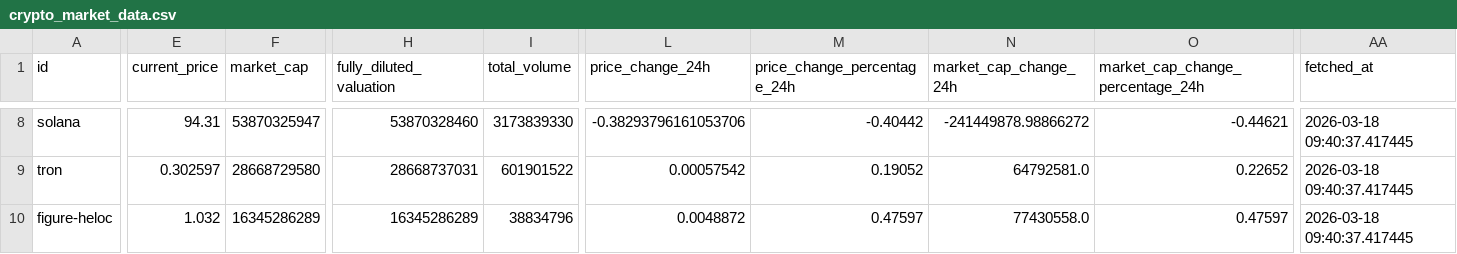
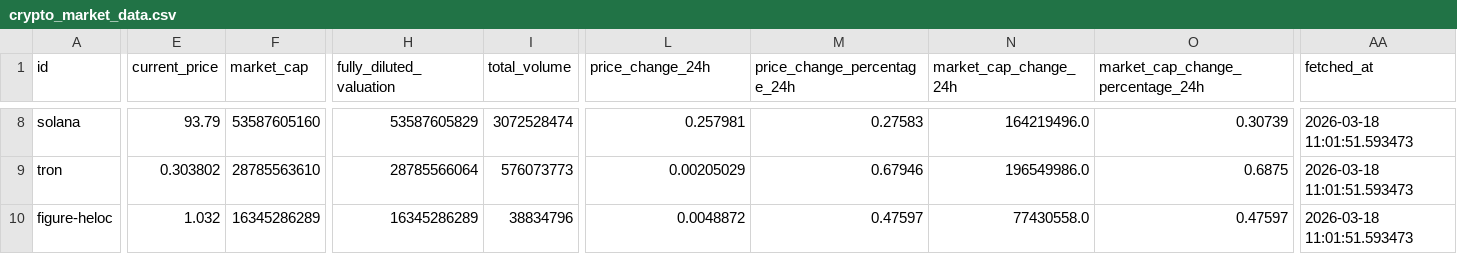
Before and after one commit to Helan-Rogy/crypto-project-, a CSV file: data/crypto_market_data.csv, drawn as a sheet; only a part is shown, gaps mark what is left out; the diff covers the shown part only; the diff names each change by its address in the sheet, - before the commit and + after, or states it on an @@ line.

```diff
--- a/data/crypto_market_data.csv
+++ b/data/crypto_market_data.csv
-E8 (current_price): 94.31
+E8 (current_price): 93.79
-F8 (market_cap): 53870325947
+F8 (market_cap): 53587605160
-H8 (fully_diluted_valuation): 53870328460
+H8 (fully_diluted_valuation): 53587605829
-I8 (total_volume): 3173839330
+I8 (total_volume): 3072528474
-L8 (price_change_24h): -0.38293796161053706
+L8 (price_change_24h): 0.257981
-M8 (price_change_percentage_24h): -0.40442
+M8 (price_change_percentage_24h): 0.27583
-N8 (market_cap_change_24h): -241449878.98866272
+N8 (market_cap_change_24h): 164219496.0
-O8 (market_cap_change_percentage_24h): -0.44621
+O8 (market_cap_change_percentage_24h): 0.30739
-AA8:AA10 (fetched_at): 2026-03-18 09:40:37.417445
+AA8:AA10 (fetched_at): 2026-03-18 11:01:51.593473
-E9 (current_price): 0.302597
+E9 (current_price): 0.303802
-F9 (market_cap): 28668729580
+F9 (market_cap): 28785563610
-H9 (fully_diluted_valuation): 28668737031
+H9 (fully_diluted_valuation): 28785566064
-I9 (total_volume): 601901522
+I9 (total_volume): 576073773
-L9 (price_change_24h): 0.00057542
+L9 (price_change_24h): 0.00205029
-M9 (price_change_percentage_24h): 0.19052
+M9 (price_change_percentage_24h): 0.67946
-N9 (market_cap_change_24h): 64792581.0
+N9 (market_cap_change_24h): 196549986.0
-O9 (market_cap_change_percentage_24h): 0.22652
+O9 (market_cap_change_percentage_24h): 0.6875
```
Also changed, not shown: 104 edited cells elsewhere in this file, 1 other file.
